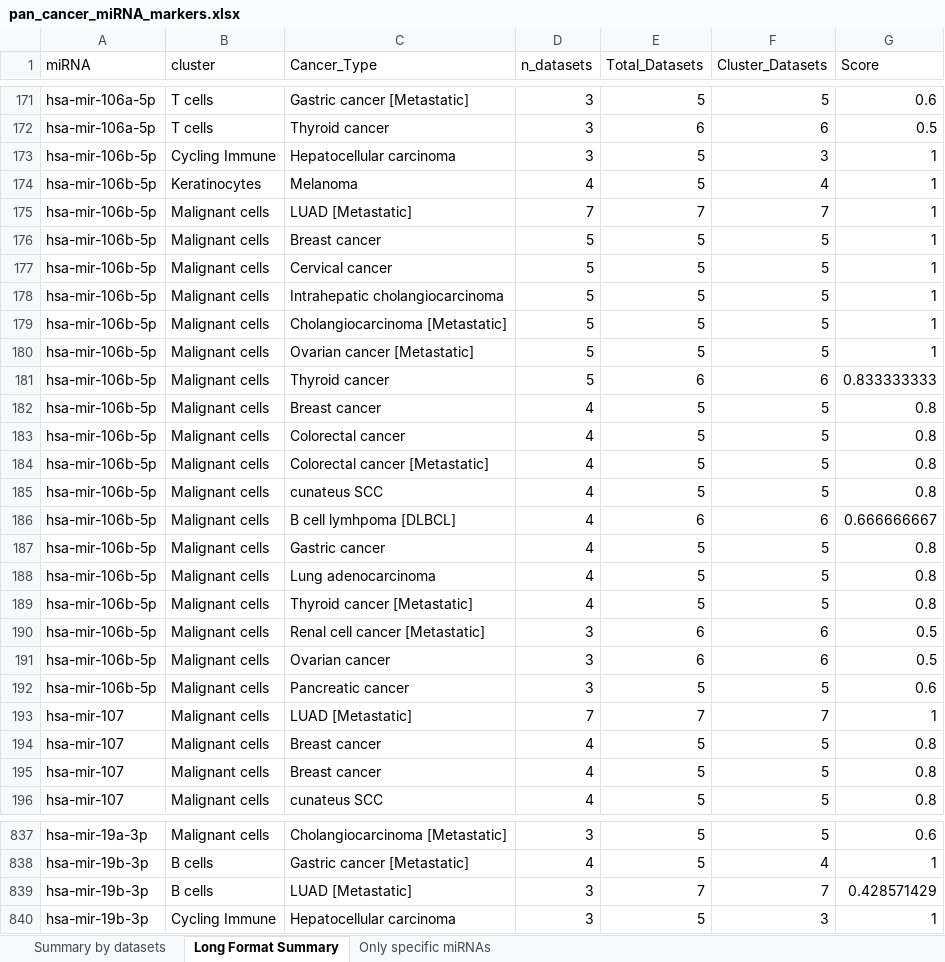
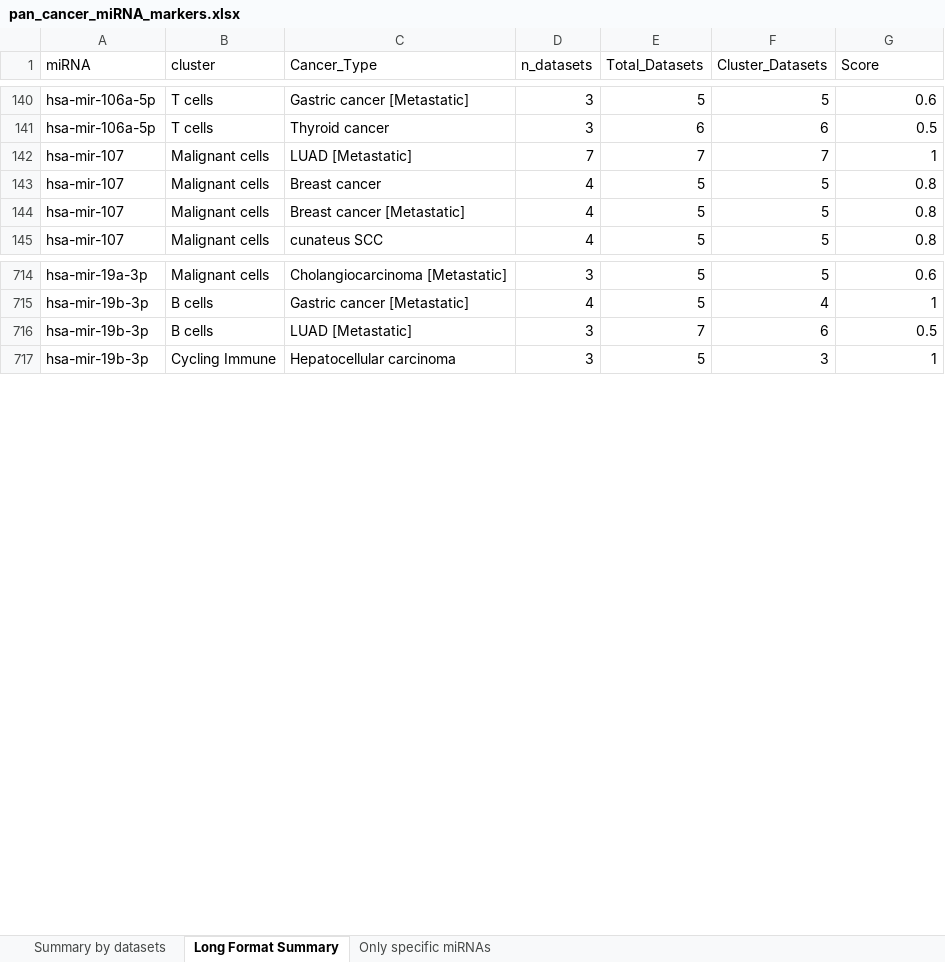
Before and after one commit to neuropromotion/miRNA-prediction-in-single-cell-RNA-seq-data, an Excel workbook: prepare_inference_data/tables/pan_cancer_miRNA_markers.xlsx, sheet Long Format Summary, drawn as a sheet; only a part is shown, gaps mark what is left out; values as stored, in another font and other column widths than the file's, no borders; removed rows and columns are numbered as before the commit, all else as after; the diff covers the shown part only; the diff names each change by its address in the sheet, - before the commit and + after, or states it on an @@ line.

```diff
--- a/prepare_inference_data/tables/pan_cancer_miRNA_markers.xlsx (sheet Long Format Summary)
+++ b/prepare_inference_data/tables/pan_cancer_miRNA_markers.xlsx (sheet Long Format Summary)
-row 173: hsa-mir-106b-5p | Cycling Immune | Hepatocellular carcinoma | 3 | 5 | 3 | 1
-row 174: hsa-mir-106b-5p | Keratinocytes | Melanoma | 4 | 5 | 4 | 1
-row 175: hsa-mir-106b-5p | Malignant cells | LUAD [Metastatic] | 7 | 7 | 7 | 1
-row 176: hsa-mir-106b-5p | Malignant cells | Breast cancer | 5 | 5 | 5 | 1
-row 177: hsa-mir-106b-5p | Malignant cells | Cervical cancer | 5 | 5 | 5 | 1
-row 178: hsa-mir-106b-5p | Malignant cells | Intrahepatic cholangiocarcinoma | 5 | 5 | 5 | 1
-row 179: hsa-mir-106b-5p | Malignant cells | Cholangiocarcinoma [Metastatic] | 5 | 5 | 5 | 1
-row 180: hsa-mir-106b-5p | Malignant cells | Ovarian cancer [Metastatic] | 5 | 5 | 5 | 1
-row 181: hsa-mir-106b-5p | Malignant cells | Thyroid cancer | 5 | 6 | 6 | 0.833333333
-row 182: hsa-mir-106b-5p | Malignant cells | Breast cancer | 4 | 5 | 5 | 0.8
-row 183: hsa-mir-106b-5p | Malignant cells | Colorectal cancer | 4 | 5 | 5 | 0.8
-row 184: hsa-mir-106b-5p | Malignant cells | Colorectal cancer [Metastatic] | 4 | 5 | 5 | 0.8
-row 185: hsa-mir-106b-5p | Malignant cells | cunateus SCC | 4 | 5 | 5 | 0.8
-row 186: hsa-mir-106b-5p | Malignant cells | B cell lymhpoma [DLBCL] | 4 | 6 | 6 | 0.666666667
-row 187: hsa-mir-106b-5p | Malignant cells | Gastric cancer | 4 | 5 | 5 | 0.8
-row 188: hsa-mir-106b-5p | Malignant cells | Lung adenocarcinoma | 4 | 5 | 5 | 0.8
-row 189: hsa-mir-106b-5p | Malignant cells | Thyroid cancer [Metastatic] | 4 | 5 | 5 | 0.8
-row 190: hsa-mir-106b-5p | Malignant cells | Renal cell cancer [Metastatic] | 3 | 6 | 6 | 0.5
-row 191: hsa-mir-106b-5p | Malignant cells | Ovarian cancer | 3 | 6 | 6 | 0.5
-row 192: hsa-mir-106b-5p | Malignant cells | Pancreatic cancer | 3 | 5 | 5 | 0.6
-C144 (Cancer_Type): Breast cancer
+C144 (Cancer_Type): Breast cancer [Metastatic]
-F716 (Cluster_Datasets): 7
+F716 (Cluster_Datasets): 6
-G716 (Score): 0.428571429
+G716 (Score): 0.5
```
Also changed, not shown: 119 removed rows and 85 edited cells elsewhere in this sheet, sheet Summary by datasets, sheet Only specific miRNAs, prepare_inference_data/tables/miRNA_cancer_cluster_matrix.xlsx, 13 other files.
